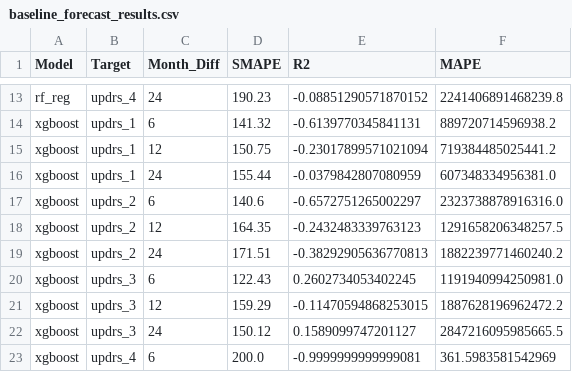
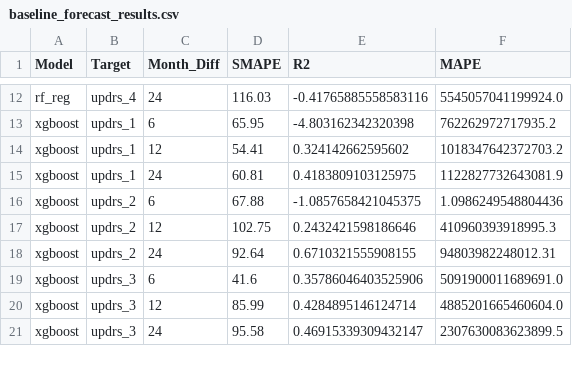
Before and after one commit to dagartga/Boosted-Models-for-Parkinsons-Prediction, a CSV file: parkinsons_1/models/model_results/baseline_forecast_results.csv, drawn as a sheet; only a part is shown, gaps mark what is left out; removed rows and columns are numbered as before the commit, all else as after; the diff covers the shown part only; the diff names each change by its address in the sheet, - before the commit and + after, or states it on an @@ line.

```diff
--- a/parkinsons_1/models/model_results/baseline_forecast_results.csv
+++ b/parkinsons_1/models/model_results/baseline_forecast_results.csv
-D12 (SMAPE): 190.23
+D12 (SMAPE): 116.03
-E12 (R2): -0.08851290571870152
+E12 (R2): -0.41765885558583116
-F12 (MAPE): 2241406891468239.8
+F12 (MAPE): 5545057041199924.0
-D13 (SMAPE): 141.32
+D13 (SMAPE): 65.95
-E13 (R2): -0.6139770345841131
+E13 (R2): -4.803162342320398
-F13 (MAPE): 889720714596938.2
+F13 (MAPE): 762262972717935.2
-D14 (SMAPE): 150.75
+D14 (SMAPE): 54.41
-E14 (R2): -0.23017899571021094
+E14 (R2): 0.324142662595602
-F14 (MAPE): 719384485025441.2
+F14 (MAPE): 1018347642372703.2
-D15 (SMAPE): 155.44
+D15 (SMAPE): 60.81
-E15 (R2): -0.0379842807080959
+E15 (R2): 0.4183809103125975
-F15 (MAPE): 607348334956381.0
+F15 (MAPE): 1122827732643081.9
-D16 (SMAPE): 140.6
+D16 (SMAPE): 67.88
-E16 (R2): -0.6572751265002297
+E16 (R2): -1.0857658421045375
-F16 (MAPE): 2323738878916316.0
+F16 (MAPE): 1.0986249548804436
-D17 (SMAPE): 164.35
+D17 (SMAPE): 102.75
-E17 (R2): -0.2432483339763123
+E17 (R2): 0.2432421598186646
-F17 (MAPE): 1291658206348257.5
+F17 (MAPE): 410960393918995.3
-D18 (SMAPE): 171.51
+D18 (SMAPE): 92.64
-E18 (R2): -0.38292905636770813
+E18 (R2): 0.6710321555908155
-F18 (MAPE): 1882239771460240.2
+F18 (MAPE): 94803982248012.31
-D19 (SMAPE): 122.43
+D19 (SMAPE): 41.6
-E19 (R2): 0.2602734053402245
+E19 (R2): 0.35786046403525906
-F19 (MAPE): 1191940994250981.0
+F19 (MAPE): 5091900011689691.0
-D20 (SMAPE): 159.29
+D20 (SMAPE): 85.99
-E20 (R2): -0.11470594868253015
+E20 (R2): 0.4284895146124714
-F20 (MAPE): 1887628196962472.2
+F20 (MAPE): 4885201665460604.0
-D21 (SMAPE): 150.12
+D21 (SMAPE): 95.58
-E21 (R2): 0.1589099747201127
+E21 (R2): 0.46915339309432147
-F21 (MAPE): 2847216095985665.5
+F21 (MAPE): 2307630083623899.5
-row 23: xgboost | updrs_4 | 6 | 200.0 | -0.9999999999999081 | 361.5983581542969
```
Also changed, not shown: 2 removed rows and 69 edited cells elsewhere in this file.
